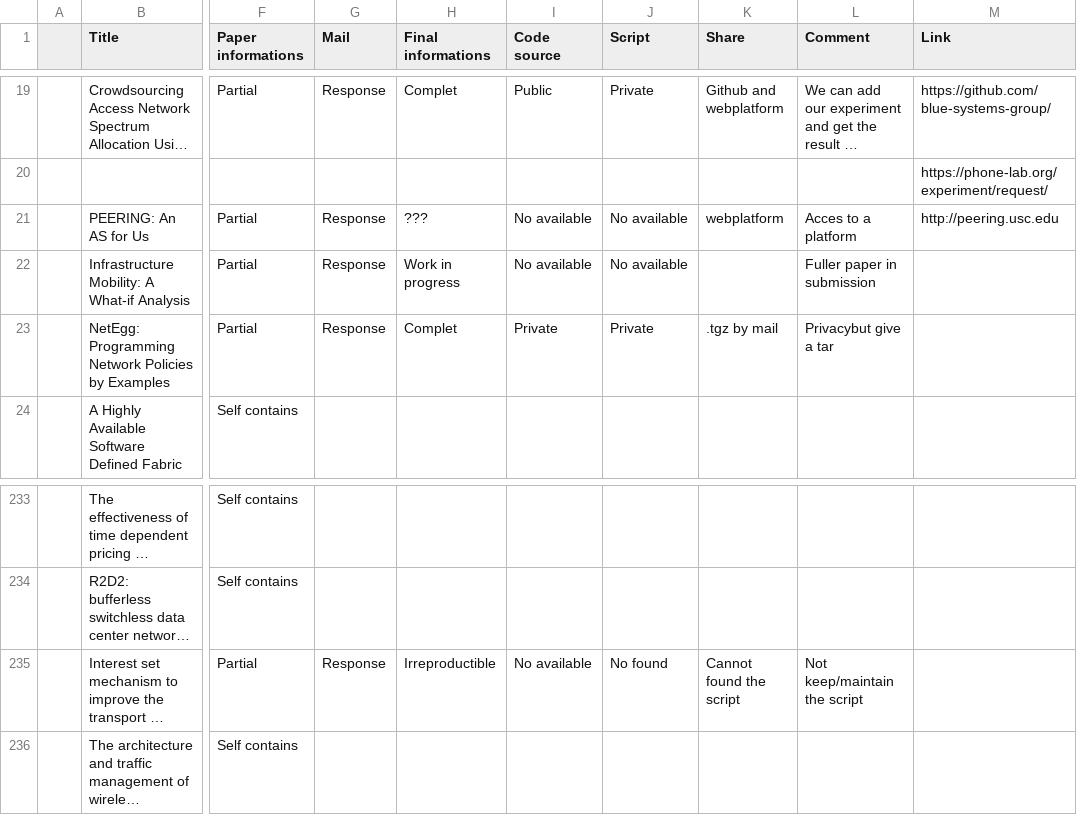
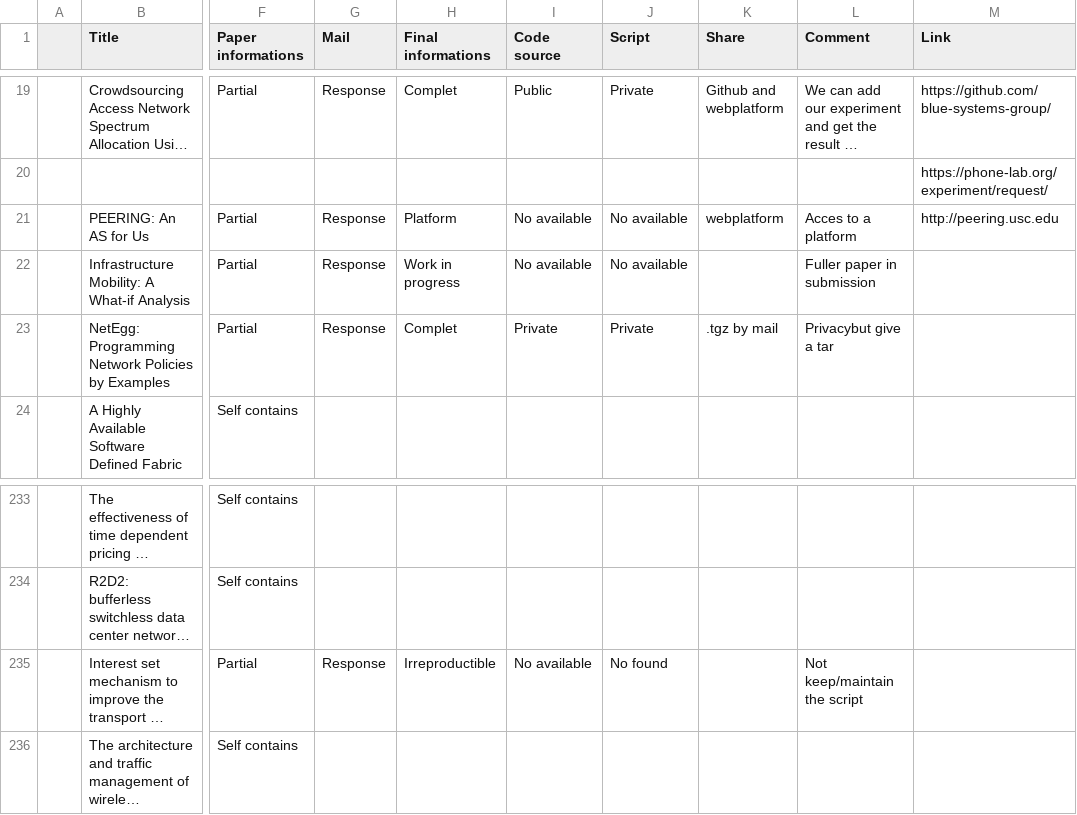
Before and after one commit to Nhoutain/Reproducibility, a CSV file: Analysis.csv, drawn as a sheet; only a part is shown, gaps mark what is left out; long unchanged cells end in …; the diff covers the shown part only; the diff names each change by its address in the sheet, - before the commit and + after, or states it on an @@ line.

```diff
--- a/Analysis.csv
+++ b/Analysis.csv
-H21 (Final informations): ???
+H21 (Final informations): Platform
-K235 (Share): Cannot found the script
+K235 (Share): (empty)
```
Also changed, not shown: 57 edited cells elsewhere in this file, 1 other file.
